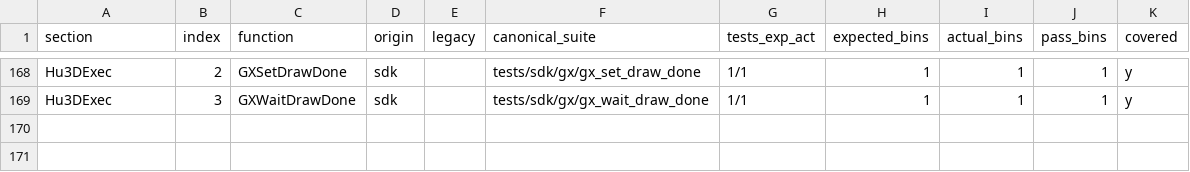
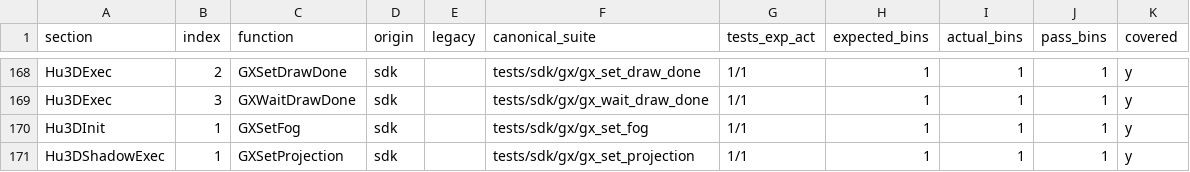
Before and after one commit to ai-tdd-labs/gamecube-port, a CSV file: docs/sdk/mp4/MP4_chain_all.csv, drawn as a sheet; only a part is shown, gaps mark what is left out; the diff names each change by its address in the sheet, - before the commit and + after, or states it on an @@ line.

Commit message:
gx: add MP4 callsite tests for GXSetFog and GXSetProjection

```diff
--- a/docs/sdk/mp4/MP4_chain_all.csv
+++ b/docs/sdk/mp4/MP4_chain_all.csv
+row 170: Hu3DInit | 1 | GXSetFog | sdk |  | tests/sdk/gx/gx_set_fog | 1/1 | 1 | 1 | 1 | y
+row 171: Hu3DShadowExec | 1 | GXSetProjection | sdk |  | tests/sdk/gx/gx_set_projection | 1/1 | 1 | 1 | 1 | y
```
Also changed, not shown: 16 other files.
